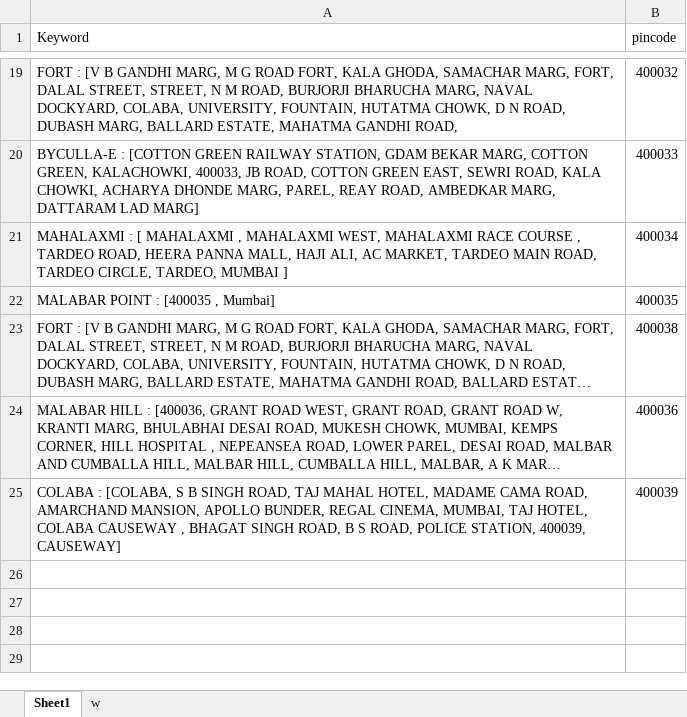
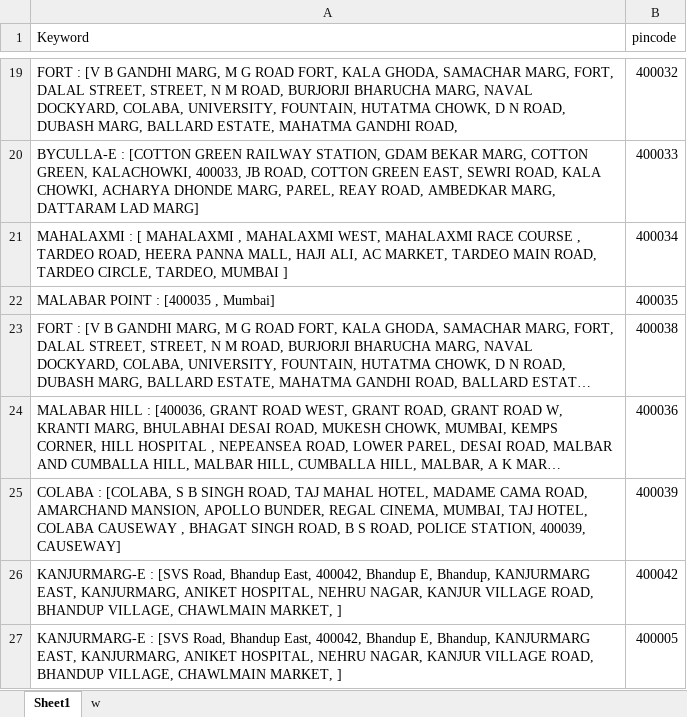
Before and after one commit to Data-Dev20/address-matching, an Excel workbook: add/cluster.xlsx, sheet Sheet1, drawn as a sheet; only a part is shown, gaps mark what is left out; long unchanged cells end in …; values as stored, in another font and other column widths than the file's, no borders; the diff names each change by its address in the sheet, - before the commit and + after, or states it on an @@ line.

Commit message:
COMMIT

```diff
--- a/add/cluster.xlsx (sheet Sheet1)
+++ b/add/cluster.xlsx (sheet Sheet1)
+row 26: KANJURMARG-E : [SVS Road, Bhandup East, 400042, Bhandup E, Bhandup, KANJURMARG EAST, KANJURMARG, ANIKET HOSPITAL, NEHRU NAGAR, KANJUR VILLAGE ROAD, BHANDUP VILLAGE, CHAWLMAIN MARKET, ] | 400042
+row 27: KANJURMARG-E : [SVS Road, Bhandup East, 400042, Bhandup E, Bhandup, KANJURMARG EAST, KANJURMARG, ANIKET HOSPITAL, NEHRU NAGAR, KANJUR VILLAGE ROAD, BHANDUP VILLAGE, CHAWLMAIN MARKET, ] | 400005
```
